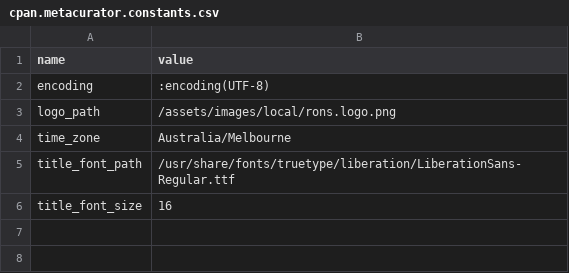
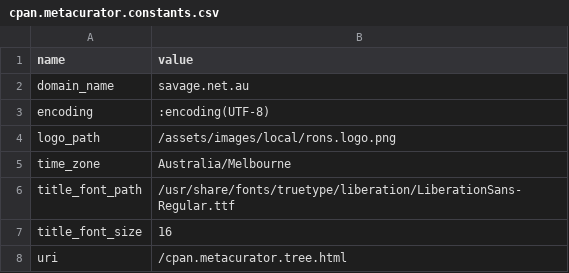
Before and after one commit to ronsavage/CPAN-MetaCurator, a CSV file: data/cpan.metacurator.constants.csv, drawn as a sheet.

Commit message:
Add domain and uri to constants table

```diff
--- a/data/cpan.metacurator.constants.csv
+++ b/data/cpan.metacurator.constants.csv
@@ -1,2 +1,3 @@
 name,value
+domain_name,savage.net.au
 encoding,:encoding(UTF-8)
@@ -6 +7,2 @@ title_font_path,/usr/share/fonts/truetype/liberation/LiberationSans-Regular.ttf
 title_font_size,16
+uri,/cpan.metacurator.tree.html
```
Also changed, not shown: 5 other files.
